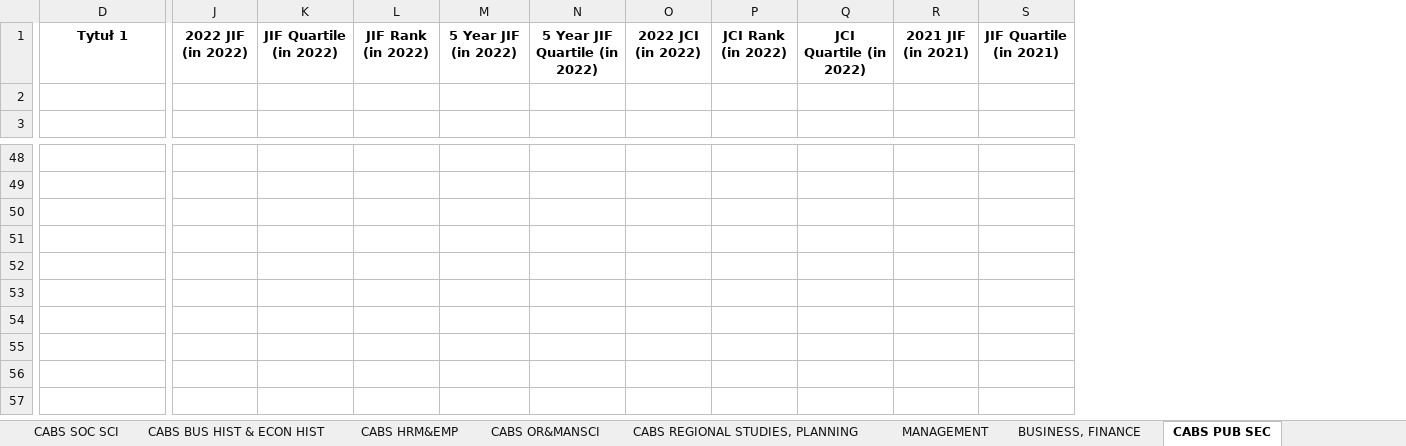
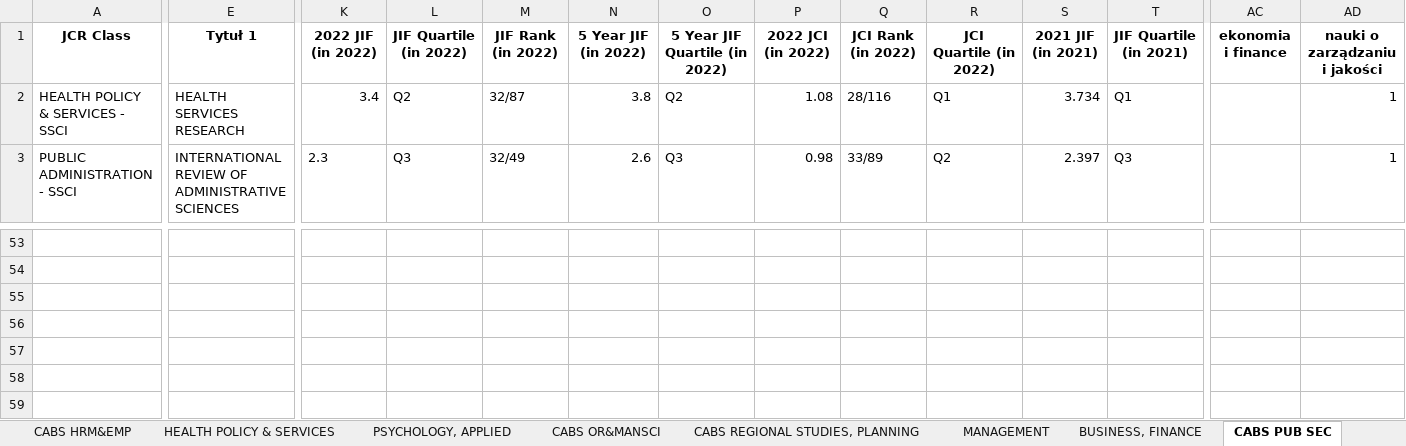
Before and after one commit to alonbenach/journal_ETL, an Excel workbook: output file.xlsx, sheet CABS PUB SEC, drawn as a sheet; only a part is shown, gaps mark what is left out; values as stored, in another font and other column widths than the file's, no borders; removed rows and columns are numbered as before the commit, all else as after; rows hold the shown columns only; the diff covers the shown part only; the diff names each change by its address in the sheet, - before the commit and + after, or states it on an @@ line.

```diff
--- a/output file.xlsx (sheet CABS PUB SEC)
+++ b/output file.xlsx (sheet CABS PUB SEC)
+sheet tab: HEALTH POLICY & SERVICES
+sheet tab: PSYCHOLOGY, APPLIED
+column A (JCR Class), rows 2-3: HEALTH POLICY & SERVICES - SSCI | PUBLIC ADMINISTRATION - SSCI
+column AC (ekonomia i finance), empty
+column AD (nauki o zarządzaniu i jakości), rows 2-3: 1 | 1
-E2 (Tytuł 1): (empty)
+E2 (Tytuł 1): HEALTH SERVICES RESEARCH
-K2 (2022 JIF (in 2022)): (empty)
+K2 (2022 JIF (in 2022)): 3.4
-L2 (JIF Quartile (in 2022)): (empty)
+L2 (JIF Quartile (in 2022)): Q2
-M2 (JIF Rank (in 2022)): (empty)
+M2 (JIF Rank (in 2022)): 32/87
-N2 (5 Year JIF (in 2022)): (empty)
+N2 (5 Year JIF (in 2022)): 3.8
-O2 (5 Year JIF Quartile (in 2022)): (empty)
+O2 (5 Year JIF Quartile (in 2022)): Q2
-P2 (2022 JCI (in 2022)): (empty)
+P2 (2022 JCI (in 2022)): 1.08
-Q2 (JCI Rank (in 2022)): (empty)
+Q2 (JCI Rank (in 2022)): 28/116
-R2 (JCI Quartile (in 2022)): (empty)
+R2 (JCI Quartile (in 2022)): Q1
-S2 (2021 JIF (in 2021)): (empty)
+S2 (2021 JIF (in 2021)): 3.734
-T2 (JIF Quartile (in 2021)): (empty)
+T2 (JIF Quartile (in 2021)): Q1
-E3 (Tytuł 1): (empty)
+E3 (Tytuł 1): INTERNATIONAL REVIEW OF ADMINISTRATIVE SCIENCES
-K3 (2022 JIF (in 2022)): (empty)
+K3 (2022 JIF (in 2022)): 2.3
-L3 (JIF Quartile (in 2022)): (empty)
+L3 (JIF Quartile (in 2022)): Q3
-M3 (JIF Rank (in 2022)): (empty)
+M3 (JIF Rank (in 2022)): 32/49
-N3 (5 Year JIF (in 2022)): (empty)
+N3 (5 Year JIF (in 2022)): 2.6
-O3 (5 Year JIF Quartile (in 2022)): (empty)
+O3 (5 Year JIF Quartile (in 2022)): Q3
-P3 (2022 JCI (in 2022)): (empty)
+P3 (2022 JCI (in 2022)): 0.98
-Q3 (JCI Rank (in 2022)): (empty)
+Q3 (JCI Rank (in 2022)): 33/89
-R3 (JCI Quartile (in 2022)): (empty)
+R3 (JCI Quartile (in 2022)): Q2
-S3 (2021 JIF (in 2021)): (empty)
+S3 (2021 JIF (in 2021)): 2.397
-T3 (JIF Quartile (in 2021)): (empty)
+T3 (JIF Quartile (in 2021)): Q3
-row 53: (empty)
-row 55: (empty)
```
Also changed, not shown: 5 added rows and 461 edited cells elsewhere in this sheet, sheet CABS PSYCH (WOP-OB), sheet CABS SOC SCI, sheet unclassified, sheet CABS ECON, sheet CABS PSYCH (GENERAL), sheet CABS HRM&EMP, 20 more sheets, other sheet tabs, 1 other file.
